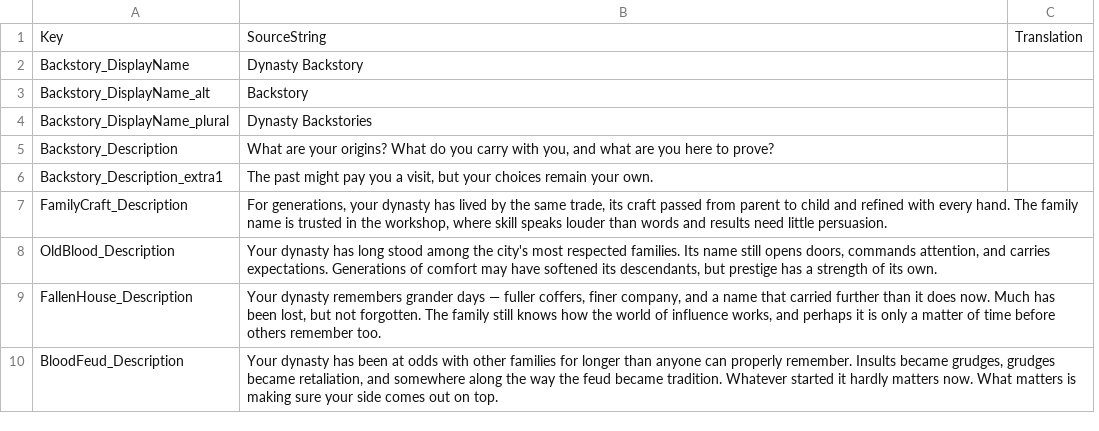
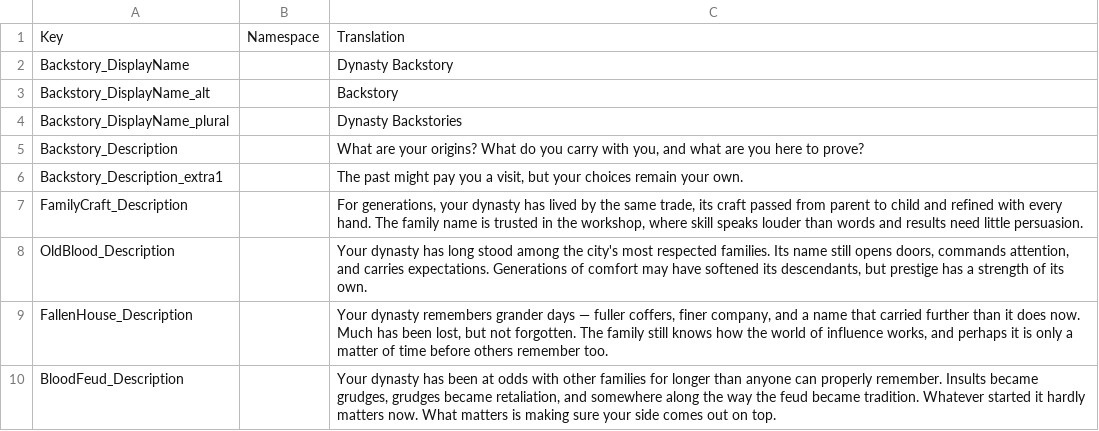
Before and after one commit to THQNordic/The-Guild-1-Remake-Modding, a CSV file: StringTables/ST_Backstories.csv, drawn as a sheet; only a part is shown; removed rows and columns are numbered as before the commit, all else as after; the diff names each change by its address in the sheet, - before the commit and + after, or states it on an @@ line.

```diff
--- a/StringTables/ST_Backstories.csv
+++ b/StringTables/ST_Backstories.csv
+column B, row 1: Namespace
-column C, row 1: Translation
-C1: SourceString
+C1: Translation
```
Also changed, not shown: StringTables/ST_Actions.csv, StringTables/ST_AmbientBackstories.csv, 29 other files.
